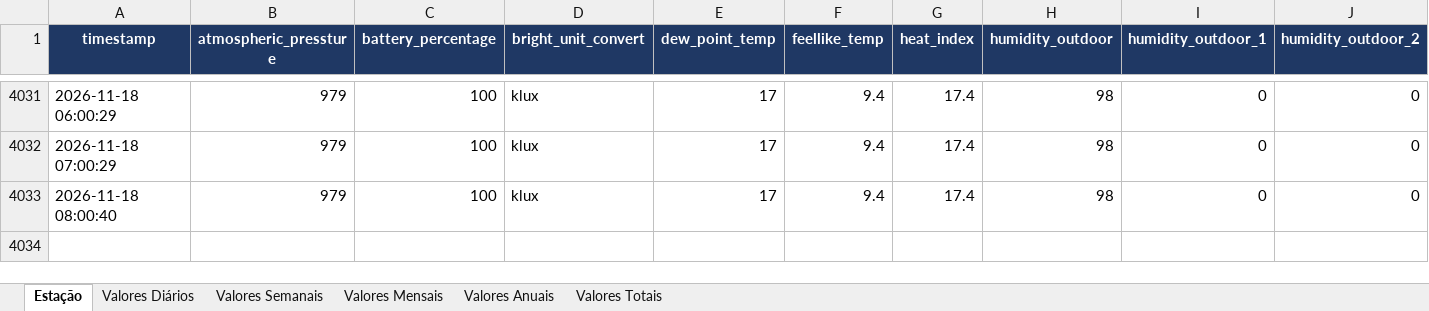
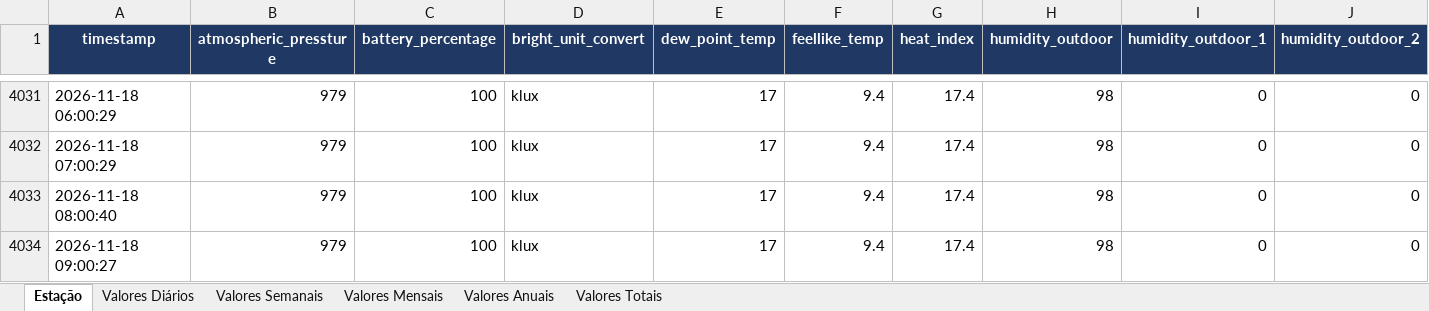
Before and after one commit to Anibal-Vargas/Repositorio1, an Excel workbook: estacao.xlsx, sheet Estação, drawn as a sheet; only a part is shown, gaps mark what is left out; values as stored, in another font and other column widths than the file's, no borders; rows hold the shown columns only; the diff names each change by its address in the sheet, - before the commit and + after, or states it on an @@ line.

```diff
--- a/estacao.xlsx (sheet Estação)
+++ b/estacao.xlsx (sheet Estação)
+row 4034: 2026-11-18 09:00:27 | 979 | 100 | klux | 17 | 9.4 | 17.4 | 98 | 0 | 0
```
